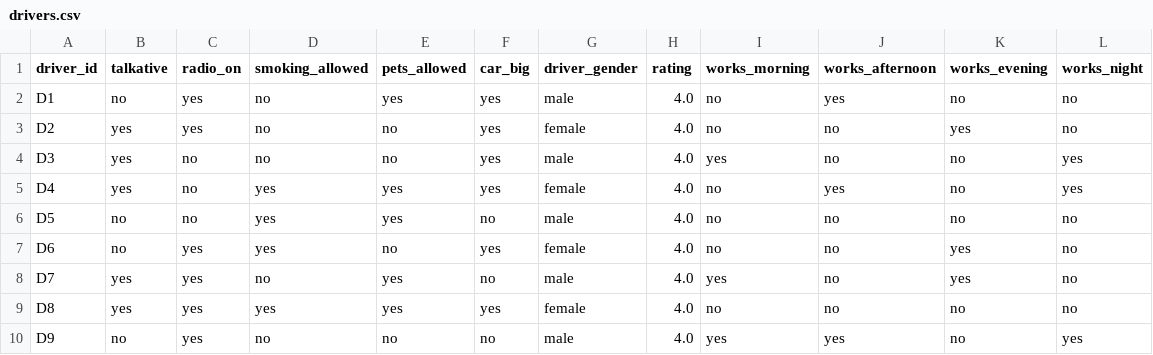
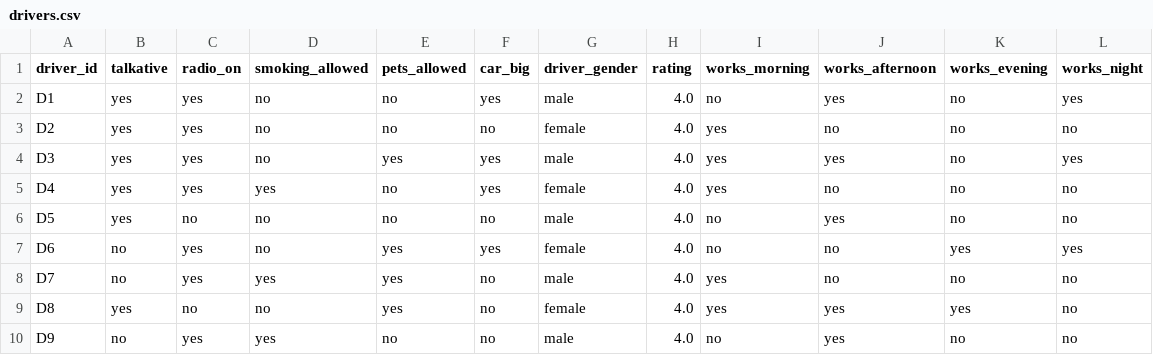
Before and after one commit to yasminebounasla/Application-de-Transport-Securise-avec-Recommandation-et-OCR, a CSV file: ml-service/lightfm_data/drivers.csv, drawn as a sheet; only a part is shown; the diff covers the shown part only.

```diff
--- a/ml-service/lightfm_data/drivers.csv
+++ b/ml-service/lightfm_data/drivers.csv
@@ -1,10 +1,10 @@
 driver_id,talkative,radio_on,smoking_allowed,pets_allowed,car_big,driver_gender,rating,works_morning,works_afternoon,works_evening,works_night
-D1,no,yes,no,yes,yes,male,4.0,no,yes,no,no
-D2,yes,yes,no,no,yes,female,4.0,no,no,yes,no
-D3,yes,no,no,no,yes,male,4.0,yes,no,no,yes
-D4,yes,no,yes,yes,yes,female,4.0,no,yes,no,yes
-D5,no,no,yes,yes,no,male,4.0,no,no,no,no
-D6,no,yes,yes,no,yes,female,4.0,no,no,yes,no
-D7,yes,yes,no,yes,no,male,4.0,yes,no,yes,no
-D8,yes,yes,yes,yes,yes,female,4.0,no,no,no,no
-D9,no,yes,no,no,no,male,4.0,yes,yes,no,yes
+D1,yes,yes,no,no,yes,male,4.0,no,yes,no,yes
+D2,yes,yes,no,no,no,female,4.0,yes,no,no,no
+D3,yes,yes,no,yes,yes,male,4.0,yes,yes,no,yes
+D4,yes,yes,yes,no,yes,female,4.0,yes,no,no,no
+D5,yes,no,no,no,no,male,4.0,no,yes,no,no
+D6,no,yes,no,yes,yes,female,4.0,no,no,yes,yes
+D7,no,yes,yes,yes,no,male,4.0,yes,no,no,no
+D8,yes,no,no,yes,no,female,4.0,yes,yes,yes,no
+D9,no,yes,yes,no,no,male,4.0,no,yes,no,no
```
Also changed, not shown: 105 edited cells elsewhere in this file, ml-service/lightfm_data/interactions.csv, ml-service/lightfm_data/passengers.csv.
